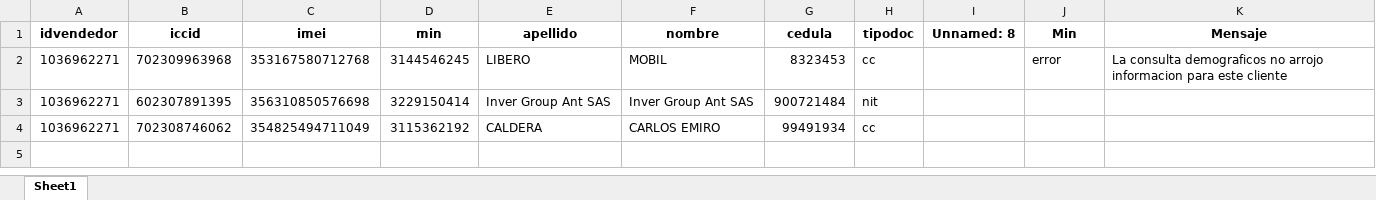
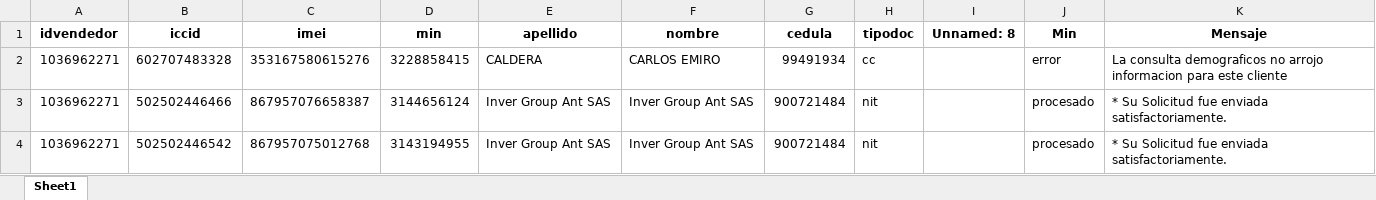
Before and after one commit to TeamComunicaciones/IntegrateamCode, an Excel workbook: src/legalizador/legalizador.xlsx, sheet Sheet1, drawn as a sheet; values as stored, in another font and other column widths than the file's, no borders; removed rows and columns are numbered as before the commit, all else as after; the diff names each change by its address in the sheet, - before the commit and + after, or states it on an @@ line.

Commit message:
Se optimiza código en legalizador

```diff
--- a/src/legalizador/legalizador.xlsx (sheet Sheet1)
+++ b/src/legalizador/legalizador.xlsx (sheet Sheet1)
-row 2: 1036962271 | 702309963968 | 353167580712768 | 3144546245 | LIBERO | MOBIL | 8323453 | cc |  | error | La consulta demograficos no arrojo informacion para este cliente
-row 3: 1036962271 | 602307891395 | 356310850576698 | 3229150414 | Inver Group Ant SAS | Inver Group Ant SAS | 900721484 | nit
-B2 (iccid): 702308746062
+B2 (iccid): 602707483328
-C2 (imei): 354825494711049
+C2 (imei): 353167580615276
-D2 (min): 3115362192
+D2 (min): 3228858415
-J2 (Min): (empty)
+J2 (Min): error
-K2 (Mensaje): (empty)
+K2 (Mensaje): La consulta demograficos no arrojo informacion para este cliente
+row 3: 1036962271 | 502502446466 | 867957076658387 | 3144656124 | Inver Group Ant SAS | Inver Group Ant SAS | 900721484 | nit |  | procesado | * Su Solicitud fue enviada satisfactoriamente.
+row 4: 1036962271 | 502502446542 | 867957075012768 | 3143194955 | Inver Group Ant SAS | Inver Group Ant SAS | 900721484 | nit |  | procesado | * Su Solicitud fue enviada satisfactoriamente.
```
Also changed, not shown: 2 other files.
